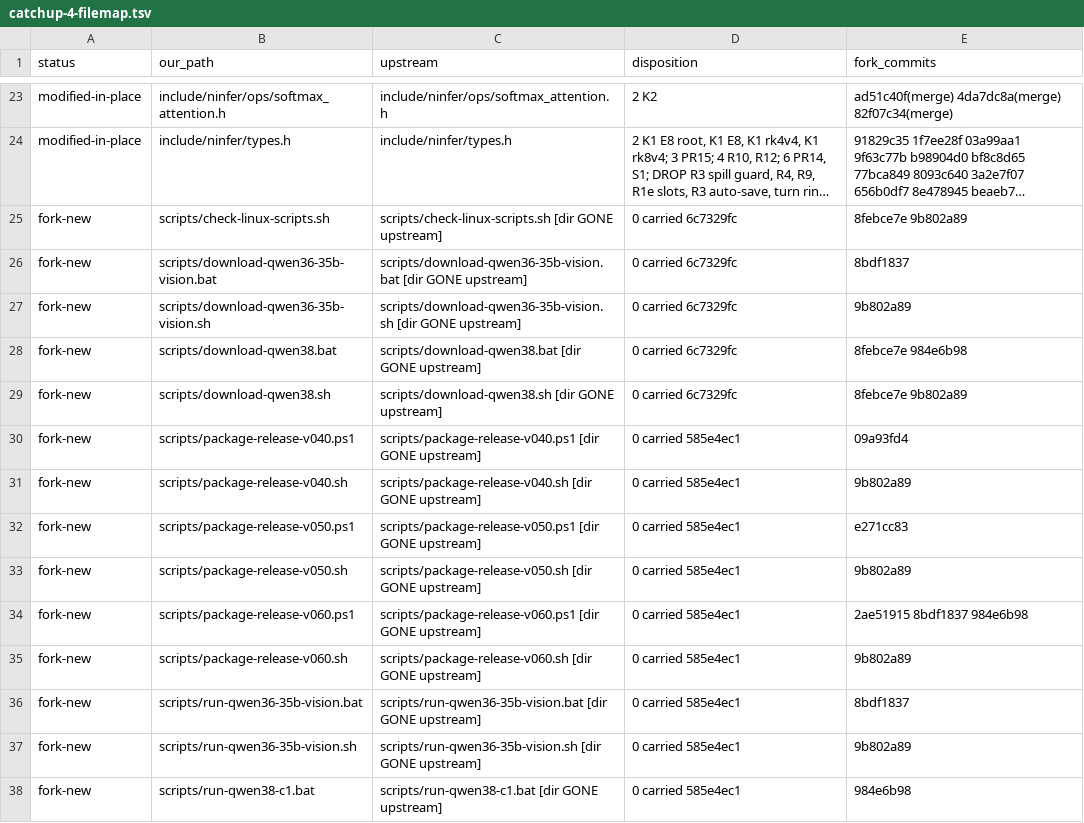
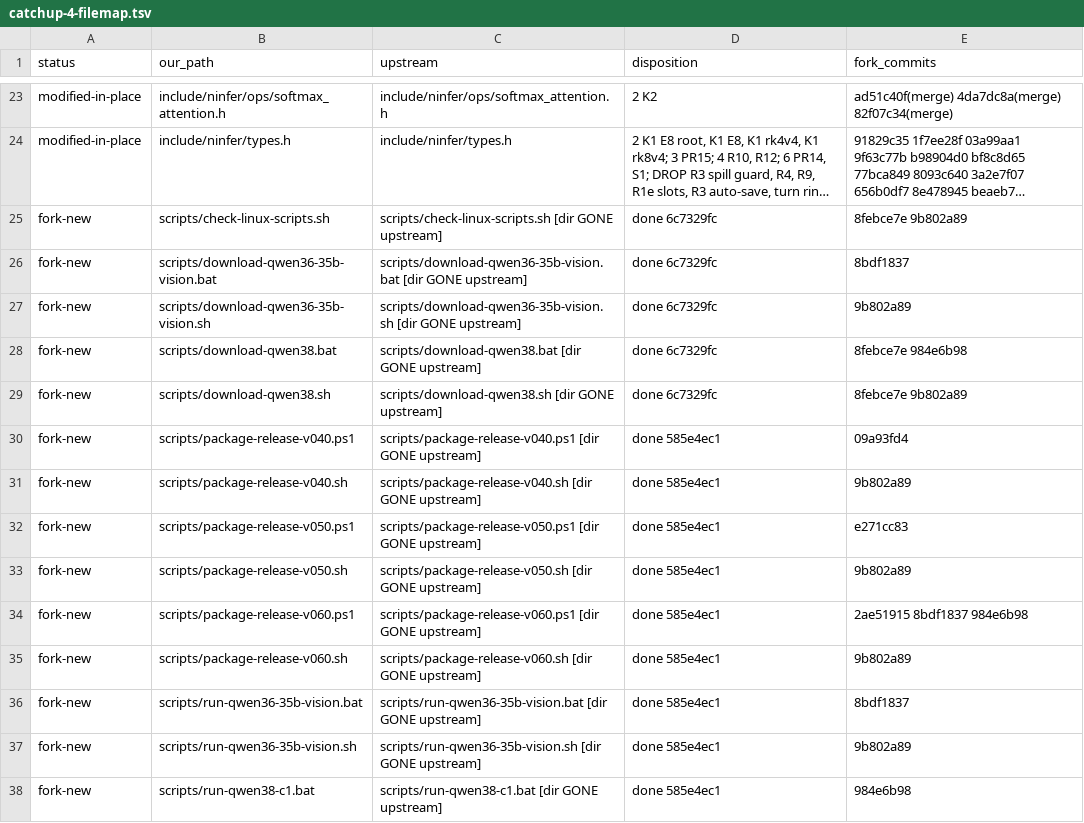
Before and after one commit to sergiuszm/ninfer-4090, a TSV file: docs/maintainer/catchup-4-filemap.tsv, drawn as a sheet; only a part is shown, gaps mark what is left out; long unchanged cells end in …; the diff covers the shown part only; the diff names each change by its address in the sheet, - before the commit and + after, or states it on an @@ line.

```diff
--- a/docs/maintainer/catchup-4-filemap.tsv
+++ b/docs/maintainer/catchup-4-filemap.tsv
-D25:D29 (disposition): 0 carried 6c7329fc
+D25:D29 (disposition): done 6c7329fc
-D30:D38 (disposition): 0 carried 585e4ec1
+D30:D38 (disposition): done 585e4ec1
```
Also changed, not shown: 49 edited cells elsewhere in this file, 1 other file.
